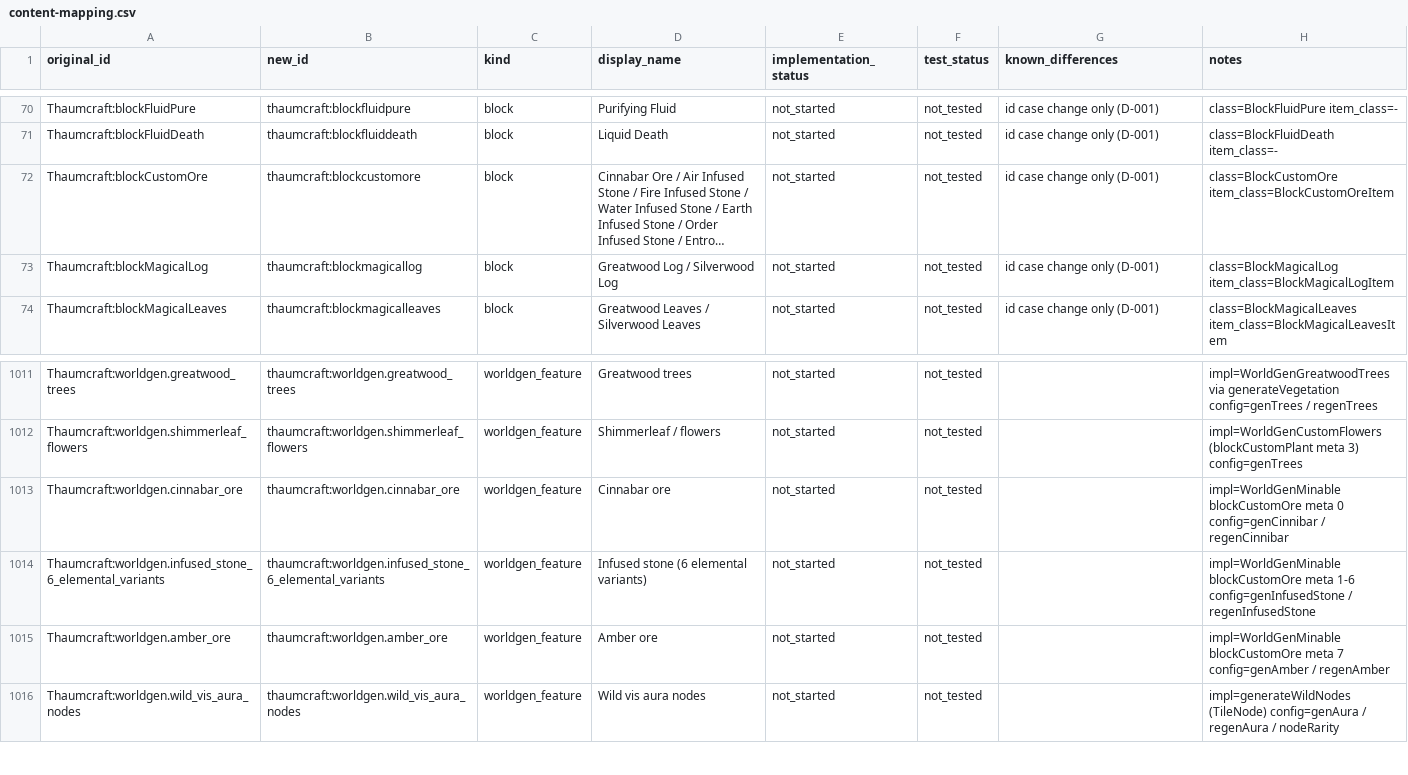
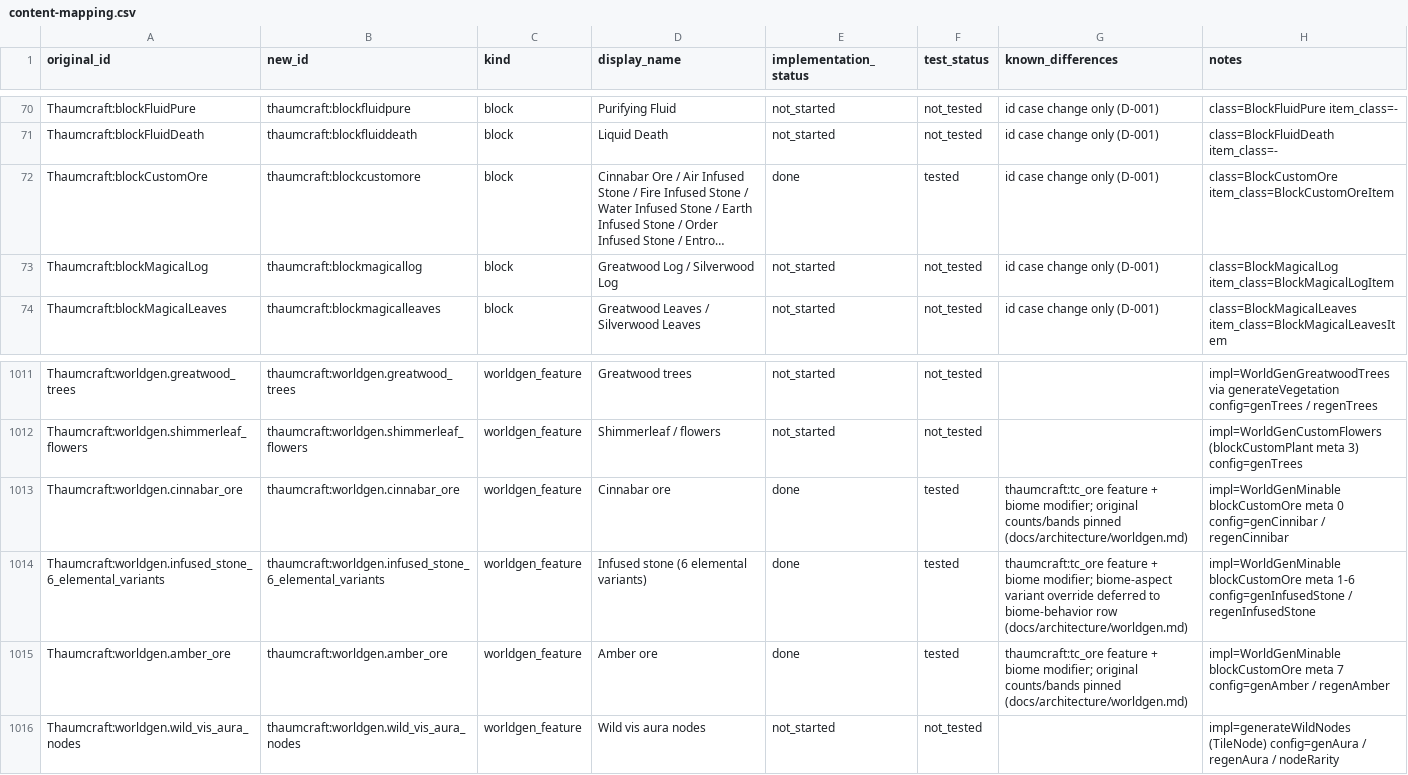
Before and after one commit to JonnyUtah12/thaumcraft-classic-modern, a CSV file: docs/content-mapping.csv, drawn as a sheet; only a part is shown, gaps mark what is left out; long unchanged cells end in …; the diff names each change by its address in the sheet, - before the commit and + after, or states it on an @@ line.

Commit message:
feat: ore world generation — thaumcraft:tc_ore feature type (vanilla vein algorithm, per-vein ore-kind choice, size=1 guard) + config_gate/surface_below/surface_capped_uniform placement modifiers, data-driven configured/placed features pinning cinnabar/amber/infused-stone original counts+bands, tc_ores biome modifier, BlockCustomOre 8-variant block+item (port-authored blockstate/model JSONs + mineable tag; ARR textures stay overlay-only per D-004), 13 unit tests (229 total) + 3 gametests (42 total) green in both configs; matrix/CSV/feature-tracking rows flipped to done/IT (TC-M5-05, integration of t_de33def3 per t_833087c1)

```diff
--- a/docs/content-mapping.csv
+++ b/docs/content-mapping.csv
-E72 (implementation_status): not_started
+E72 (implementation_status): done
-F72 (test_status): not_tested
+F72 (test_status): tested
-E1013:E1015 (implementation_status): not_started
+E1013:E1015 (implementation_status): done
-F1013:F1015 (test_status): not_tested
+F1013:F1015 (test_status): tested
-G1013 (known_differences): (empty)
+G1013 (known_differences): thaumcraft:tc_ore feature + biome modifier; original counts/bands pinned (docs/architecture/worldgen.md)
-G1014 (known_differences): (empty)
+G1014 (known_differences): thaumcraft:tc_ore feature + biome modifier; biome-aspect variant override deferred to biome-behavior row (docs/architecture/worldgen.md)
-G1015 (known_differences): (empty)
+G1015 (known_differences): thaumcraft:tc_ore feature + biome modifier; original counts/bands pinned (docs/architecture/worldgen.md)
```
Also changed, not shown: 32 other files.
